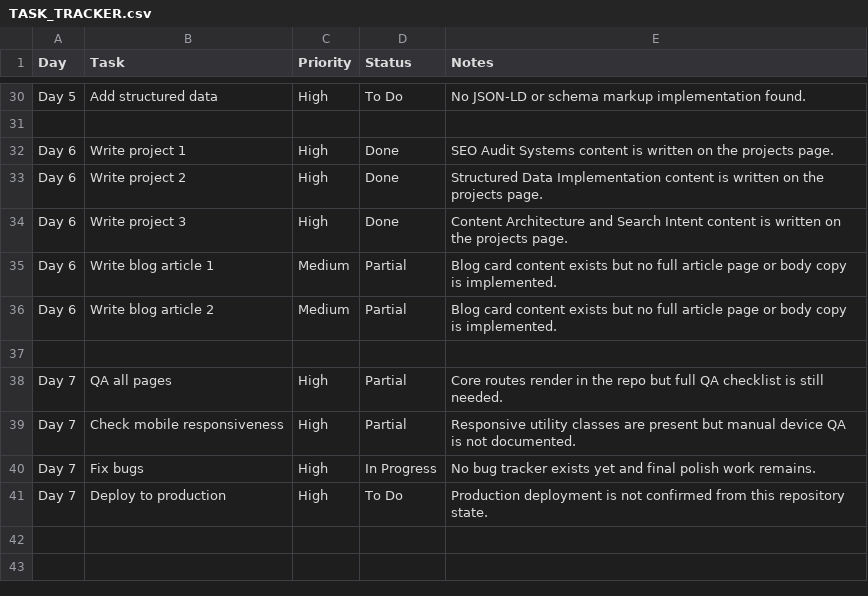
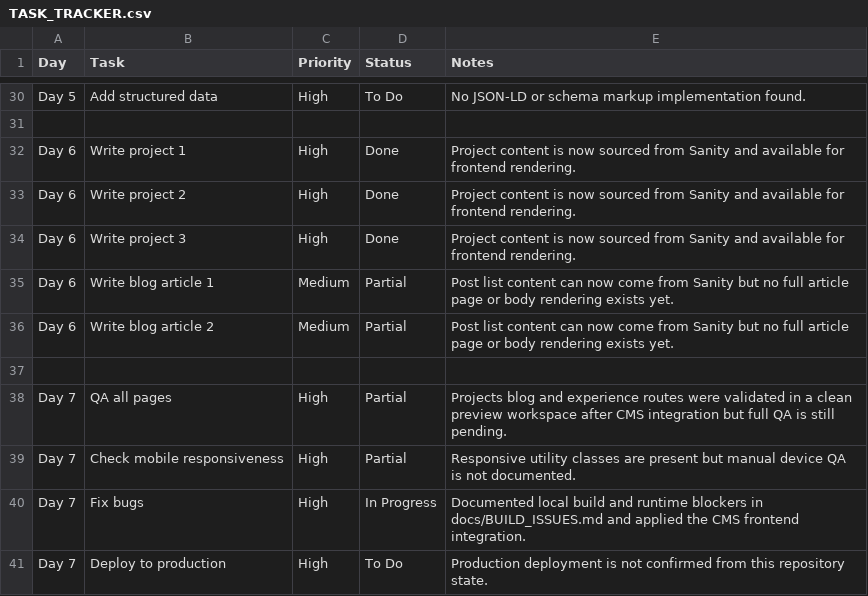
Before and after one commit to wahyu-afrizal/portfolio-project, a CSV file: docs/TASK_TRACKER.csv, drawn as a sheet; only a part is shown, gaps mark what is left out; the diff covers the shown part only.

Commit message:
Connect Sanity content pages and document build issues

```diff
--- a/docs/TASK_TRACKER.csv
+++ b/docs/TASK_TRACKER.csv
@@ -31,11 +31,11 @@ Day 5,Add structured data,High,To Do,No JSON-LD or schema markup implementation
 
-Day 6,Write project 1,High,Done,SEO Audit Systems content is written on the projects page.
-Day 6,Write project 2,High,Done,Structured Data Implementation content is written on the projects page.
-Day 6,Write project 3,High,Done,Content Architecture and Search Intent content is written on the projects page.
-Day 6,Write blog article 1,Medium,Partial,Blog card content exists but no full article page or body copy is implemented.
-Day 6,Write blog article 2,Medium,Partial,Blog card content exists but no full article page or body copy is implemented.
+Day 6,Write project 1,High,Done,Project content is now sourced from Sanity and available for frontend rendering.
+Day 6,Write project 2,High,Done,Project content is now sourced from Sanity and available for frontend rendering.
+Day 6,Write project 3,High,Done,Project content is now sourced from Sanity and available for frontend rendering.
+Day 6,Write blog article 1,Medium,Partial,Post list content can now come from Sanity but no full article page or body rendering exists yet.
+Day 6,Write blog article 2,Medium,Partial,Post list content can now come from Sanity but no full article page or body rendering exists yet.
 
-Day 7,QA all pages,High,Partial,Core routes render in the repo but full QA checklist is still needed.
+Day 7,QA all pages,High,Partial,Projects blog and experience routes were validated in a clean preview workspace after CMS integration but full QA is still pending.
 Day 7,Check mobile responsiveness,High,Partial,Responsive utility classes are present but manual device QA is not documented.
-Day 7,Fix bugs,High,In Progress,No bug tracker exists yet and final polish work remains.
+Day 7,Fix bugs,High,In Progress,Documented local build and runtime blockers in docs/BUILD_ISSUES.md and applied the CMS frontend integration.
 Day 7,Deploy to production,High,To Do,Production deployment is not confirmed from this repository state.
```
Also changed, not shown: 18 edited cells elsewhere in this file, 5 other files.
